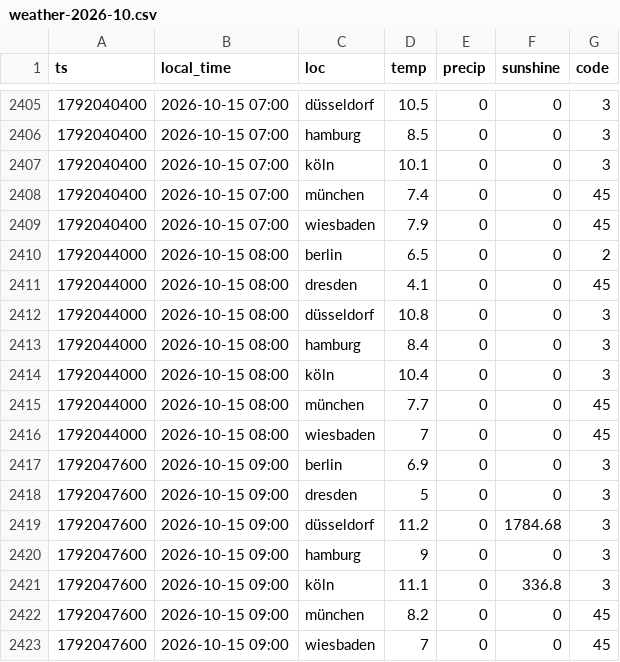
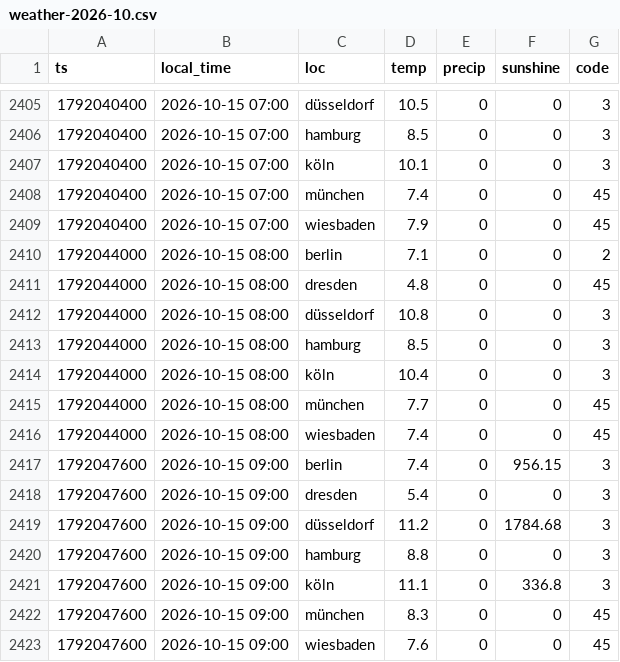
Before and after one commit to evo011/evo-visits, a CSV file: data/weather-2026-10.csv, drawn as a sheet; only a part is shown, gaps mark what is left out.

```diff
--- a/data/weather-2026-10.csv
+++ b/data/weather-2026-10.csv
@@ -2409,15 +2409,15 @@ ts,local_time,loc,temp,precip,sunshine,code
 1792040400,2026-10-15 07:00,wiesbaden,7.9,0,0,45
-1792044000,2026-10-15 08:00,berlin,6.5,0,0,2
-1792044000,2026-10-15 08:00,dresden,4.1,0,0,45
+1792044000,2026-10-15 08:00,berlin,7.1,0,0,2
+1792044000,2026-10-15 08:00,dresden,4.8,0,0,45
 1792044000,2026-10-15 08:00,düsseldorf,10.8,0,0,3
-1792044000,2026-10-15 08:00,hamburg,8.4,0,0,3
+1792044000,2026-10-15 08:00,hamburg,8.5,0,0,3
 1792044000,2026-10-15 08:00,köln,10.4,0,0,3
 1792044000,2026-10-15 08:00,münchen,7.7,0,0,45
-1792044000,2026-10-15 08:00,wiesbaden,7,0,0,45
-1792047600,2026-10-15 09:00,berlin,6.9,0,0,3
-1792047600,2026-10-15 09:00,dresden,5,0,0,3
+1792044000,2026-10-15 08:00,wiesbaden,7.4,0,0,45
+1792047600,2026-10-15 09:00,berlin,7.4,0,956.15,3
+1792047600,2026-10-15 09:00,dresden,5.4,0,0,3
 1792047600,2026-10-15 09:00,düsseldorf,11.2,0,1784.68,3
-1792047600,2026-10-15 09:00,hamburg,9,0,0,3
+1792047600,2026-10-15 09:00,hamburg,8.8,0,0,3
 1792047600,2026-10-15 09:00,köln,11.1,0,336.8,3
-1792047600,2026-10-15 09:00,münchen,8.2,0,0,45
-1792047600,2026-10-15 09:00,wiesbaden,7,0,0,45
+1792047600,2026-10-15 09:00,münchen,8.3,0,0,45
+1792047600,2026-10-15 09:00,wiesbaden,7.6,0,0,45
```
Also changed, not shown: data/visits-2026-10.csv.
